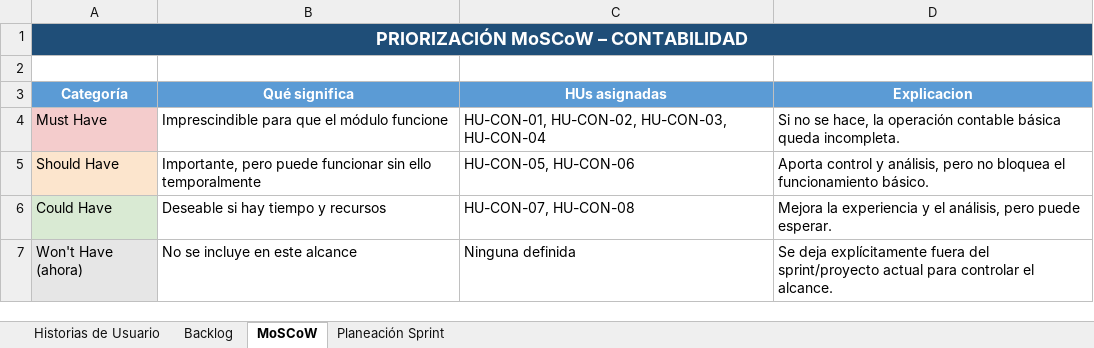
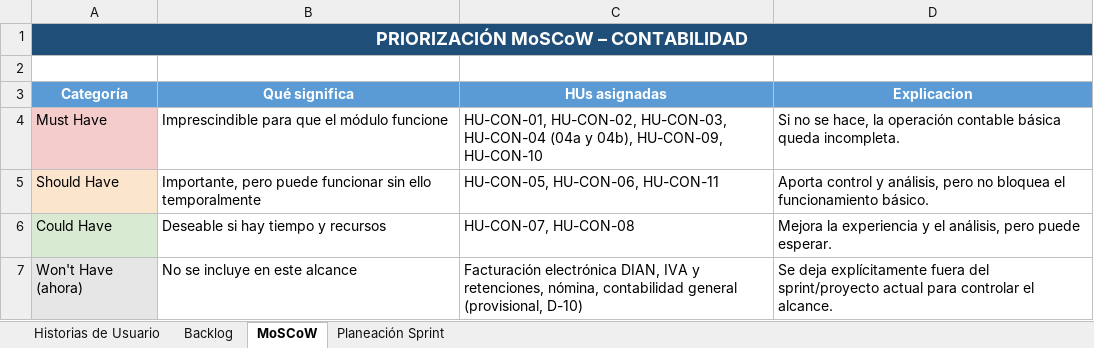
Before and after one commit to diegolopezlatorre1-max/marketplace_contabilidad, an Excel workbook: docs/F01_Historias_Usuario_Corregido.xlsx, sheet MoSCoW, drawn as a sheet; values as stored, in another font and other column widths than the file's, no borders; charts and pictures not drawn; the diff names each change by its address in the sheet, - before the commit and + after, or states it on an @@ line.

```diff
--- a/docs/F01_Historias_Usuario_Corregido.xlsx (sheet MoSCoW)
+++ b/docs/F01_Historias_Usuario_Corregido.xlsx (sheet MoSCoW)
-C4 (HUs asignadas): …HU-CON-03, HU-CON-04
+C4 (HUs asignadas): …HU-CON-03, HU-CON-04 (04a y 04b), HU-CON-09, HU-CON-10
-C5 (HUs asignadas): HU-CON-05, HU-CON-06
+C5 (HUs asignadas): HU-CON-05, HU-CON-06, HU-CON-11
-C7 (HUs asignadas): Ninguna definida
+C7 (HUs asignadas): Facturación electrónica DIAN, IVA y retenciones, nómina, contabilidad general (provisional, D-10)
```
Also changed, not shown: sheet Planeación Sprint, sheet Historias de Usuario, sheet Backlog, charts or pictures, 7 other files.
